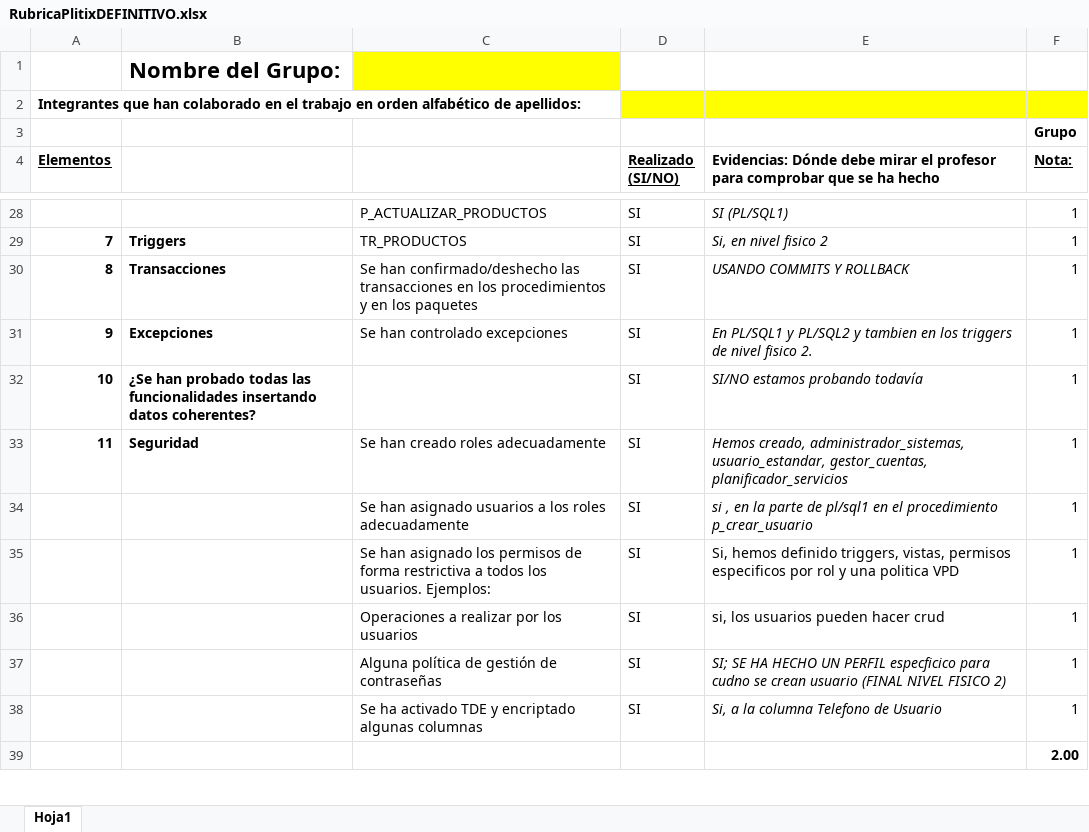
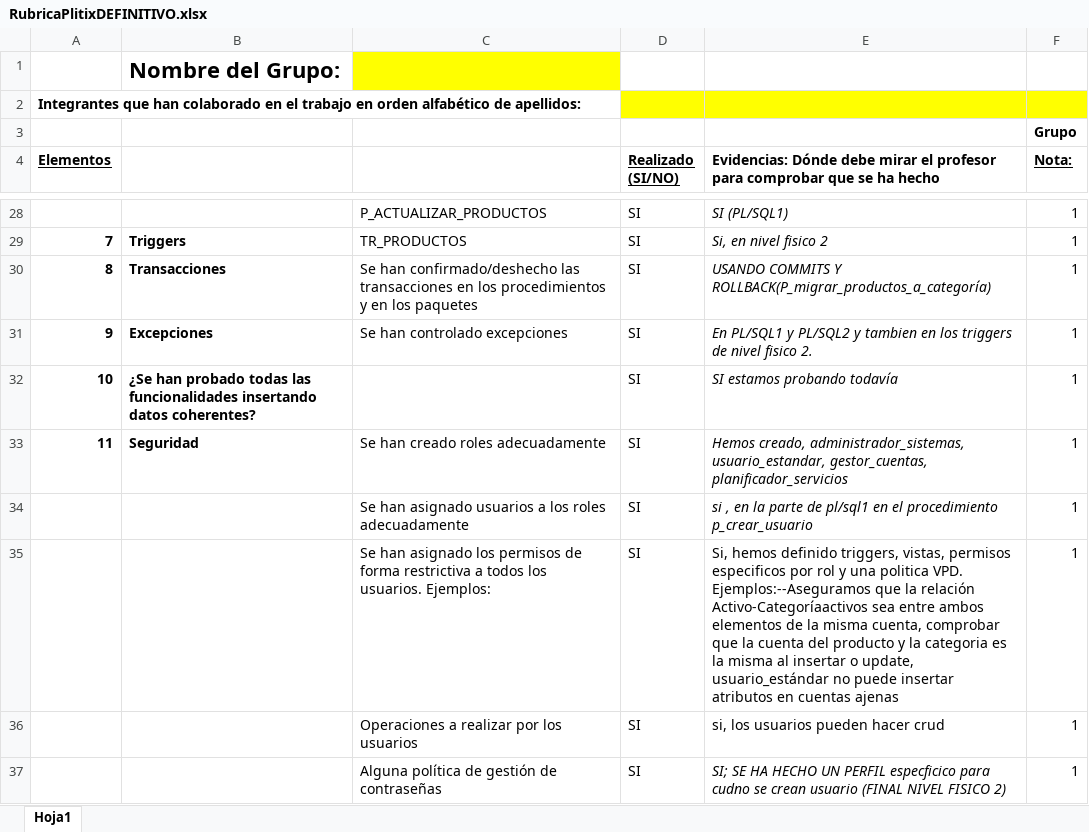
Before and after one commit to javicadev/SQLExperts, an Excel workbook: RubricaPlitixDEFINITIVO.xlsx, sheet Hoja1, drawn as a sheet; only a part is shown, gaps mark what is left out; the shorter side is filled out with more unchanged rows; values as stored, in another font and other column widths than the file's, no borders; the diff names each change by its address in the sheet, - before the commit and + after, or states it on an @@ line.

```diff
--- a/RubricaPlitixDEFINITIVO.xlsx (sheet Hoja1)
+++ b/RubricaPlitixDEFINITIVO.xlsx (sheet Hoja1)
-E30: USANDO COMMITS Y ROLLBACK
+E30: USANDO COMMITS Y ROLLBACK(P_migrar_productos_a_categoría)
-E32: SI/NO estamos probando todavía
+E32: SI estamos probando todavía
-E35: …una politica VPD
+E35: …una politica VPD. Ejemplos:--Aseguramos que la relación Activo-Categoríaactivos sea entre ambos elementos de la misma cuenta, comprobar que la cuenta del producto y la categoria es la misma al insertar o update, usuario_estándar no puede insertar atributos en cuentas ajenas
```
Also changed, not shown: 1 other file.
